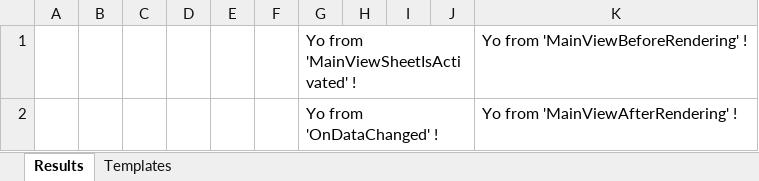
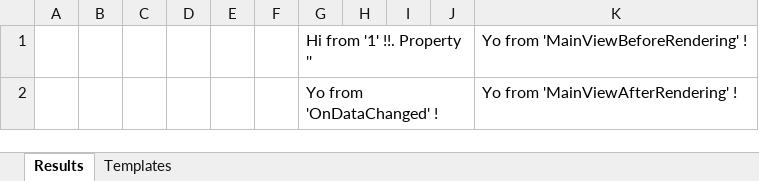
Before and after one commit to R-Blouin/Etk.Excel, an Excel workbook: Etk.Excel.Addin/Etk.Excel.Addin-Tests.xlsm, sheet Results, drawn as a sheet; values as stored, in another font and other column widths than the file's, no borders; charts and pictures not drawn; the diff names each change by its address in the sheet, - before the commit and + after, or states it on an @@ line.

```diff
--- a/Etk.Excel.Addin/Etk.Excel.Addin-Tests.xlsm (sheet Results)
+++ b/Etk.Excel.Addin/Etk.Excel.Addin-Tests.xlsm (sheet Results)
-G1: Yo from 'MainViewSheetIsActivated' !
+G1: Hi from '1' !!. Property ''
```
Also changed, not shown: sheet Templates, 2 other files.
